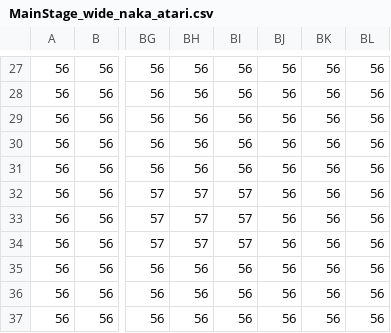
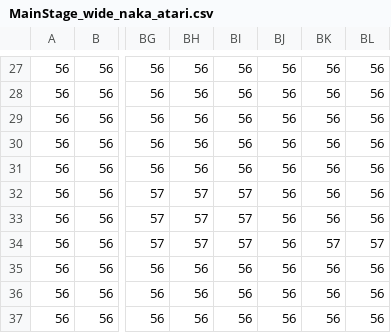
Before and after one commit to TM-020222/1019_GitHub_sakuhin, a CSV file: map/MainStage_wide_naka_atari.csv, drawn as a sheet; only a part is shown, gaps mark what is left out; the diff names each change by its address in the sheet, - before the commit and + after, or states it on an @@ line.

```diff
--- a/map/MainStage_wide_naka_atari.csv
+++ b/map/MainStage_wide_naka_atari.csv
-BK34: 56
+BK34: 57
-BL34: 56
+BL34: 57
```
Also changed, not shown: map/MainStage_wide_naka.csv, map/MainStage_wide_ue.csv, 4 other files.
